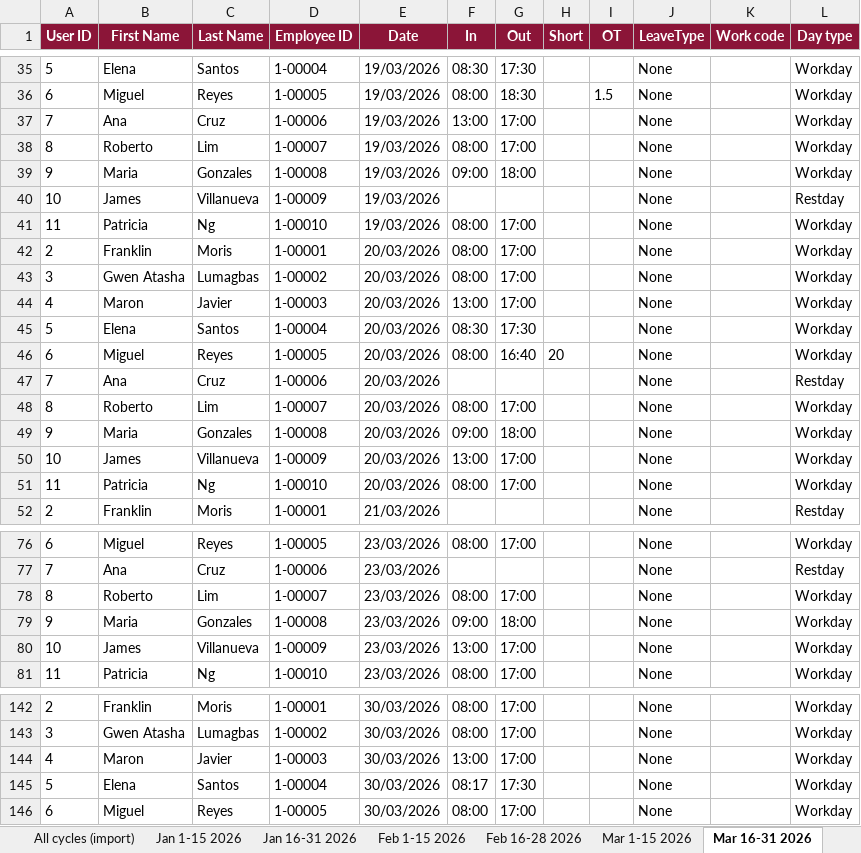
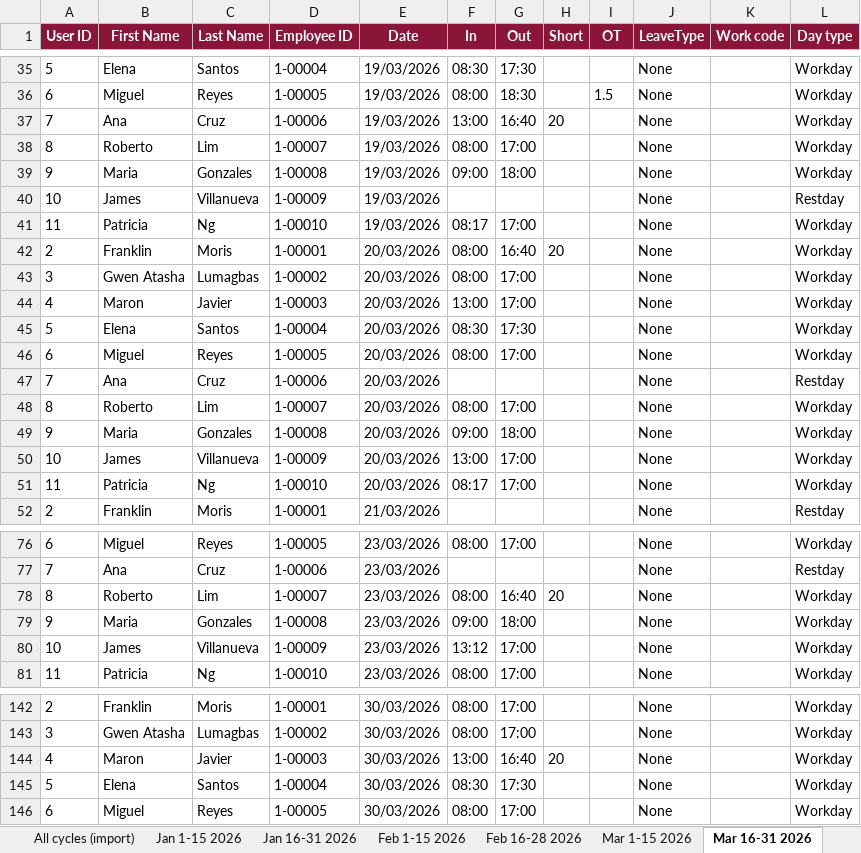
Before and after one commit to bushywap/HR, an Excel workbook: sample-data/tcms_attendance_4_payroll_cycles.xlsx, sheet Mar 16-31 2026, drawn as a sheet; only a part is shown, gaps mark what is left out; values as stored, in another font and other column widths than the file's, no borders; the diff covers the shown part only; the diff names each change by its address in the sheet, - before the commit and + after, or states it on an @@ line.

```diff
--- a/sample-data/tcms_attendance_4_payroll_cycles.xlsx (sheet Mar 16-31 2026)
+++ b/sample-data/tcms_attendance_4_payroll_cycles.xlsx (sheet Mar 16-31 2026)
-G37 (Out): 17:00
+G37 (Out): 16:40
-H37 (Short): (empty)
+H37 (Short): 20
-F41 (In): 08:00
+F41 (In): 08:17
-G42 (Out): 17:00
+G42 (Out): 16:40
-H42 (Short): (empty)
+H42 (Short): 20
-G46 (Out): 16:40
+G46 (Out): 17:00
-H46 (Short): 20
+H46 (Short): (empty)
-F51 (In): 08:00
+F51 (In): 08:17
-G78 (Out): 17:00
+G78 (Out): 16:40
-H78 (Short): (empty)
+H78 (Short): 20
-F80 (In): 13:00
+F80 (In): 13:12
-G144 (Out): 17:00
+G144 (Out): 16:40
-H144 (Short): (empty)
+H144 (Short): 20
-F145 (In): 08:17
+F145 (In): 08:30
```
Also changed, not shown: 4 edited cells elsewhere in this sheet, sheet All cycles (import), sheet May 1-15 2026, sheet Jan 1-15 2026, sheet Feb 1-15 2026, sheet Apr 1-15 2026, sheet Feb 16-28 2026, 3 more sheets, other sheet tabs, sample-data/EAC_Attendance_4_Cycles.xlsx, 21 other files.
